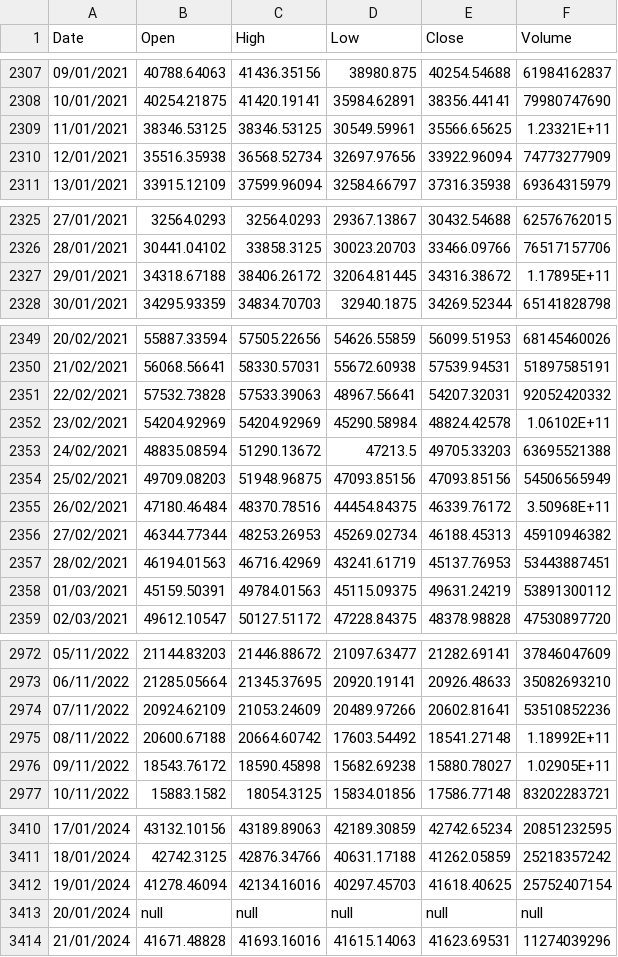
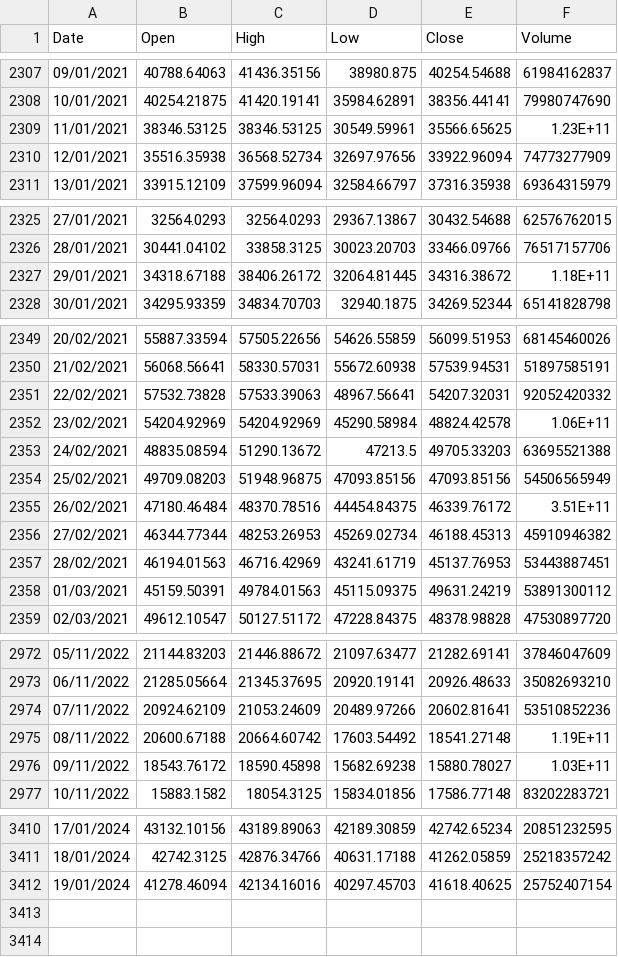
Before and after one commit to sirknigget/crewai-trading-strategy, a CSV file: data/BTC-USD_2014_2024.csv, drawn as a sheet; only a part is shown, gaps mark what is left out; the diff covers the shown part only.

```diff
--- a/data/BTC-USD_2014_2024.csv
+++ b/data/BTC-USD_2014_2024.csv
@@ -2308,3 +2308,3 @@ Date,Open,High,Low,Close,Volume
 10/01/2021,40254.21875,41420.19141,35984.62891,38356.44141,79980747690
-11/01/2021,38346.53125,38346.53125,30549.59961,35566.65625,1.23321E+11
+11/01/2021,38346.53125,38346.53125,30549.59961,35566.65625,1.23E+11
 12/01/2021,35516.35938,36568.52734,32697.97656,33922.96094,74773277909
@@ -2326,3 +2326,3 @@ Date,Open,High,Low,Close,Volume
 28/01/2021,30441.04102,33858.3125,30023.20703,33466.09766,76517157706
-29/01/2021,34318.67188,38406.26172,32064.81445,34316.38672,1.17895E+11
+29/01/2021,34318.67188,38406.26172,32064.81445,34316.38672,1.18E+11
 30/01/2021,34295.93359,34834.70703,32940.1875,34269.52344,65141828798
@@ -2351,6 +2351,6 @@ Date,Open,High,Low,Close,Volume
 22/02/2021,57532.73828,57533.39063,48967.56641,54207.32031,92052420332
-23/02/2021,54204.92969,54204.92969,45290.58984,48824.42578,1.06102E+11
+23/02/2021,54204.92969,54204.92969,45290.58984,48824.42578,1.06E+11
 24/02/2021,48835.08594,51290.13672,47213.5,49705.33203,63695521388
 25/02/2021,49709.08203,51948.96875,47093.85156,47093.85156,54506565949
-26/02/2021,47180.46484,48370.78516,44454.84375,46339.76172,3.50968E+11
+26/02/2021,47180.46484,48370.78516,44454.84375,46339.76172,3.51E+11
 27/02/2021,46344.77344,48253.26953,45269.02734,46188.45313,45910946382
@@ -2974,4 +2974,4 @@ Date,Open,High,Low,Close,Volume
 07/11/2022,20924.62109,21053.24609,20489.97266,20602.81641,53510852236
-08/11/2022,20600.67188,20664.60742,17603.54492,18541.27148,1.18992E+11
-09/11/2022,18543.76172,18590.45898,15682.69238,15880.78027,1.02905E+11
+08/11/2022,20600.67188,20664.60742,17603.54492,18541.27148,1.19E+11
+09/11/2022,18543.76172,18590.45898,15682.69238,15880.78027,1.03E+11
 10/11/2022,15883.1582,18054.3125,15834.01856,17586.77148,83202283721
@@ -3412,3 +3412 @@ Date,Open,High,Low,Close,Volume
 19/01/2024,41278.46094,42134.16016,40297.45703,41618.40625,25752407154
-20/01/2024,null,null,null,null,null
-21/01/2024,41671.48828,41693.16016,41615.14063,41623.69531,11274039296
```
Also changed, not shown: 2 edited cells elsewhere in this file, 6 other files.
